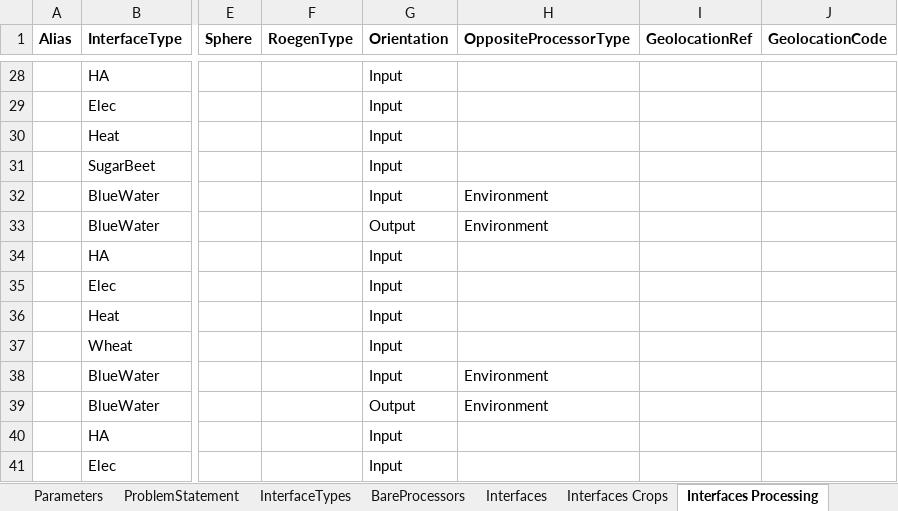
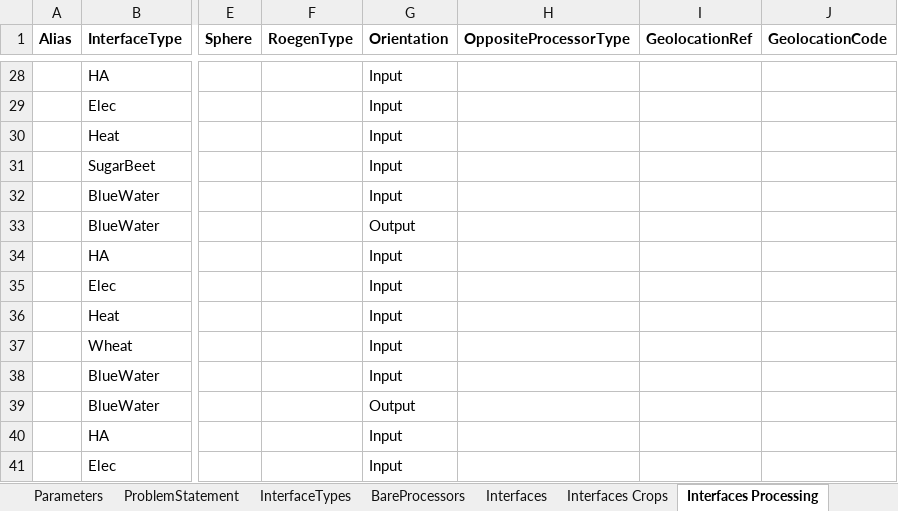
Before and after one commit to MAGIC-nexus/nis-backend, an Excel workbook: backend_tests/z_input_files/v2/15_graph_solver_example.xlsx, sheet Interfaces Processing, drawn as a sheet; only a part is shown, gaps mark what is left out; values as stored, in another font and other column widths than the file's, no borders; the diff covers the shown part only; the diff names each change by its address in the sheet, - before the commit and + after, or states it on an @@ line.

Commit message:
Fix: added OppositeProcessorType in FactorType

```diff
--- a/backend_tests/z_input_files/v2/15_graph_solver_example.xlsx (sheet Interfaces Processing)
+++ b/backend_tests/z_input_files/v2/15_graph_solver_example.xlsx (sheet Interfaces Processing)
-H32:H33 (OppositeProcessorType): Environment
+H32:H33 (OppositeProcessorType): (empty)
-H38:H39 (OppositeProcessorType): Environment
+H38:H39 (OppositeProcessorType): (empty)
```
Also changed, not shown: 10 edited cells elsewhere in this sheet, sheet Interfaces Crops, 5 other files.
